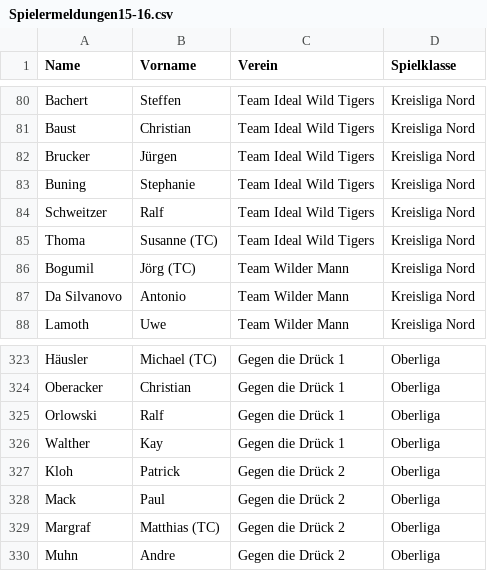
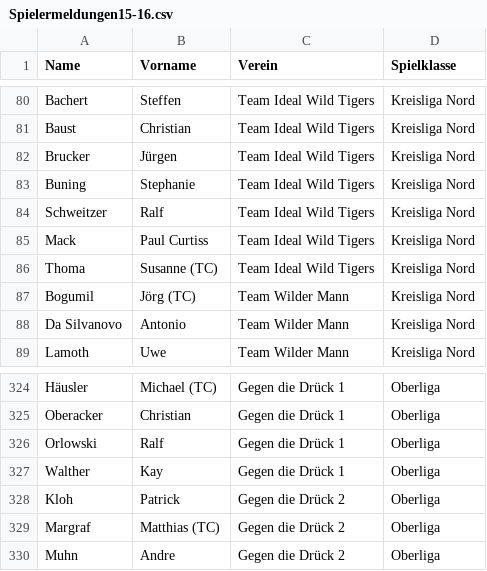
Before and after one commit to maugenst/dart.online.spielbericht, a CSV file: spielbericht/app/data/Spielermeldungen15-16.csv, drawn as a sheet; only a part is shown, gaps mark what is left out.

Commit message:
new player
uglifyjs --compress --mangle --output Spielbericht.min.js --
Spielbericht.js

```diff
--- a/spielbericht/app/data/Spielermeldungen15-16.csv
+++ b/spielbericht/app/data/Spielermeldungen15-16.csv
@@ -84,2 +84,3 @@ Buning;Stephanie;Team Ideal Wild Tigers;Kreisliga Nord
 Schweitzer;Ralf;Team Ideal Wild Tigers;Kreisliga Nord
+Mack;Paul Curtiss;Team Ideal Wild Tigers;Kreisliga Nord
 Thoma;Susanne (TC);Team Ideal Wild Tigers;Kreisliga Nord
@@ -327,3 +328,2 @@ Walther;Kay;Gegen die Drück 1;Oberliga
 Kloh;Patrick;Gegen die Drück 2;Oberliga
-Mack;Paul;Gegen die Drück 2;Oberliga
 Margraf;Matthias (TC);Gegen die Drück 2;Oberliga
```
Also changed, not shown: 2 other files.
